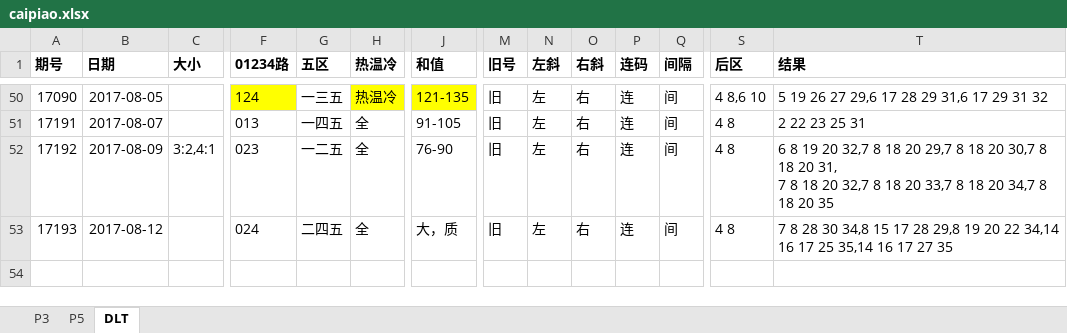
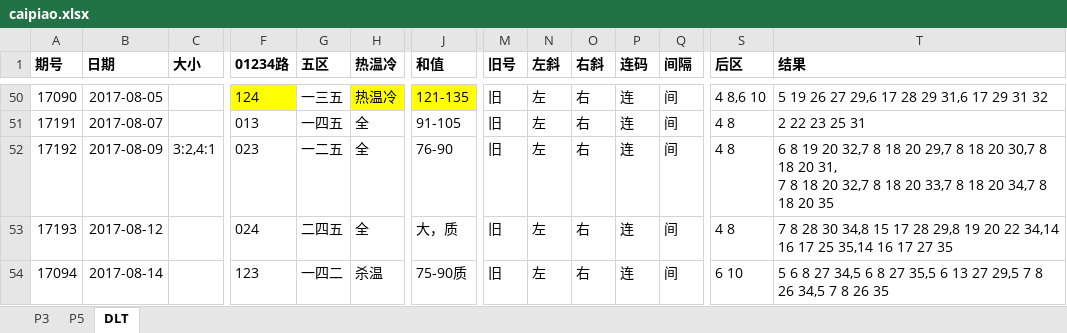
Before and after one commit to zhoubo8308/caipiao, an Excel workbook: caipiao.xlsx, sheet DLT, drawn as a sheet; only a part is shown, gaps mark what is left out; values as stored, in another font and other column widths than the file's, no borders; rows hold the shown columns only; the diff names each change by its address in the sheet, - before the commit and + after, or states it on an @@ line.

```diff
--- a/caipiao.xlsx (sheet DLT)
+++ b/caipiao.xlsx (sheet DLT)
+row 54: 17094 | 2017-08-14 |  | 123 | 一四二 | 杀温 | 75-90质 | 旧 | 左 | 右 | 连 | 间 | 6 10 | 5 6 8 27 34,5 6 8 27 35,5 6 13 27 29,5 7 8 26 34,5 7 8 26 35
```
Also changed, not shown: sheet P3, sheet P5.
